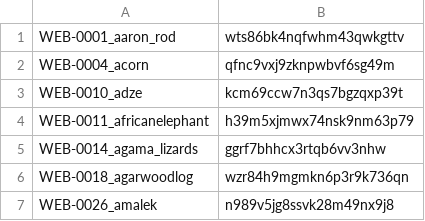
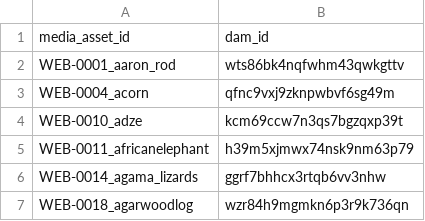
Before and after one commit to Clear-Bible/alignment-api, a TSV file: server/loader_data/Brandfolder.tsv, drawn as a sheet; only a part is shown; the shorter side is filled out with more unchanged rows; the diff names each change by its address in the sheet, - before the commit and + after, or states it on an @@ line.

```diff
--- a/server/loader_data/Brandfolder.tsv
+++ b/server/loader_data/Brandfolder.tsv
+row 1: media_asset_id | dam_id
```
Also changed, not shown: server/loader_data/License.tsv, 10 other files.
